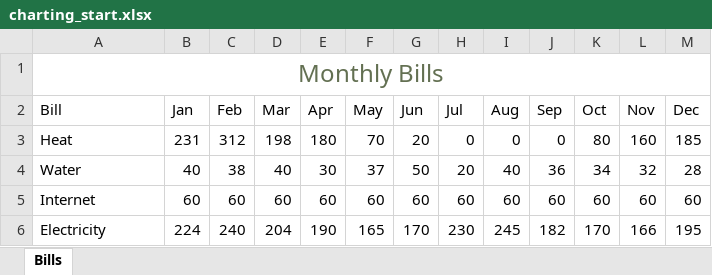
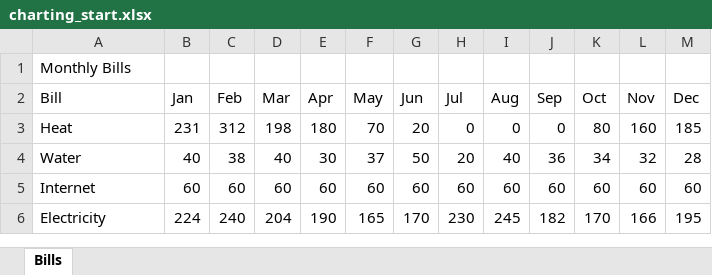
Before and after one commit to SirYancy/computer-apps, an Excel workbook: book/ch4-spreadsheets/res/charting_start.xlsx, sheet Bills, drawn as a sheet; values as stored, in another font and other column widths than the file's, no borders; table styles not drawn; the diff names each change by its address in the sheet, - before the commit and + after, or states it on an @@ line.

Commit message:
updated charts tut

```diff
--- a/book/ch4-spreadsheets/res/charting_start.xlsx (sheet Bills)
+++ b/book/ch4-spreadsheets/res/charting_start.xlsx (sheet Bills)
@@ A1 text colour: #637052 → black, text size: smaller, alignment: center → left @@
-A1:M1 merged
```
Also changed, not shown: 14 other files.
